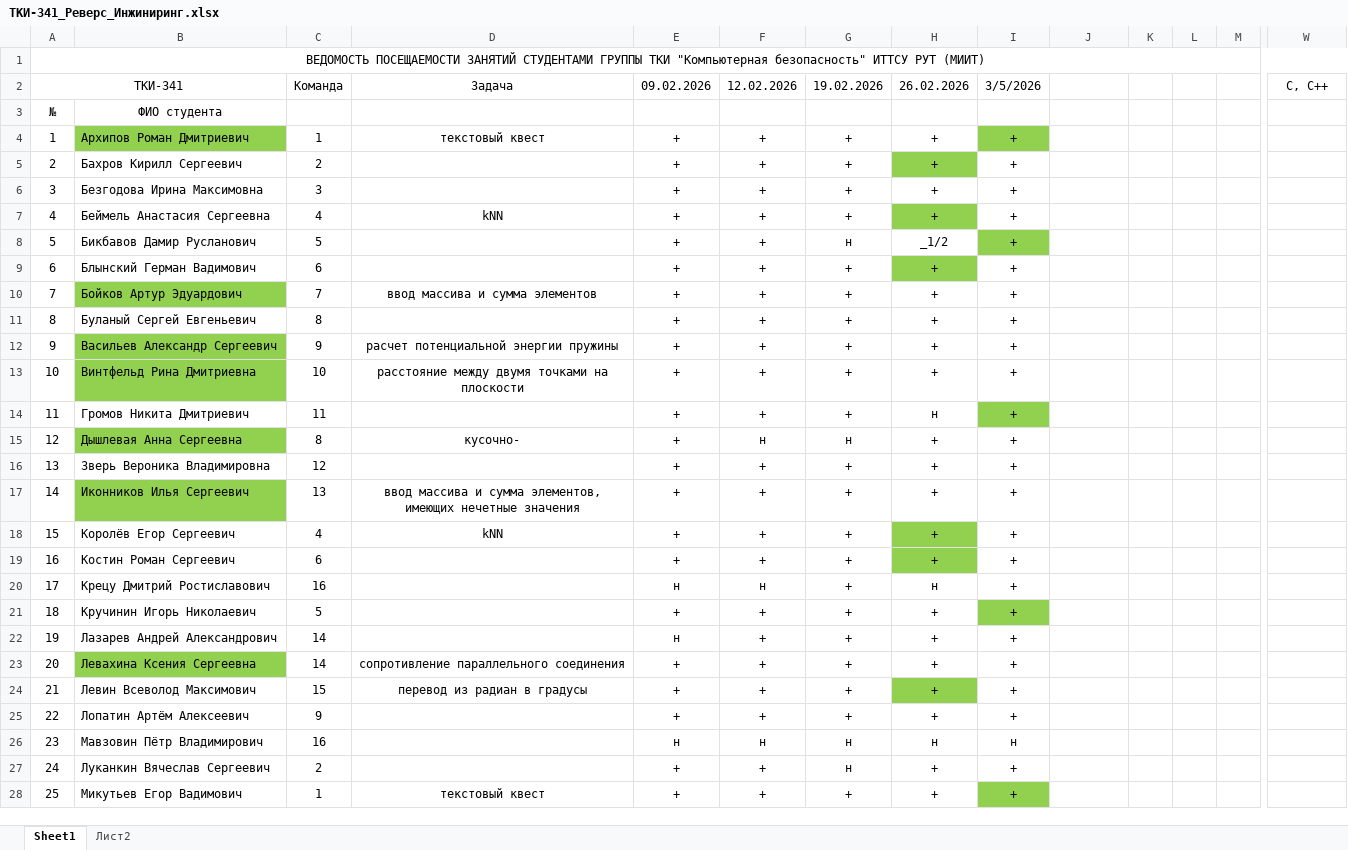
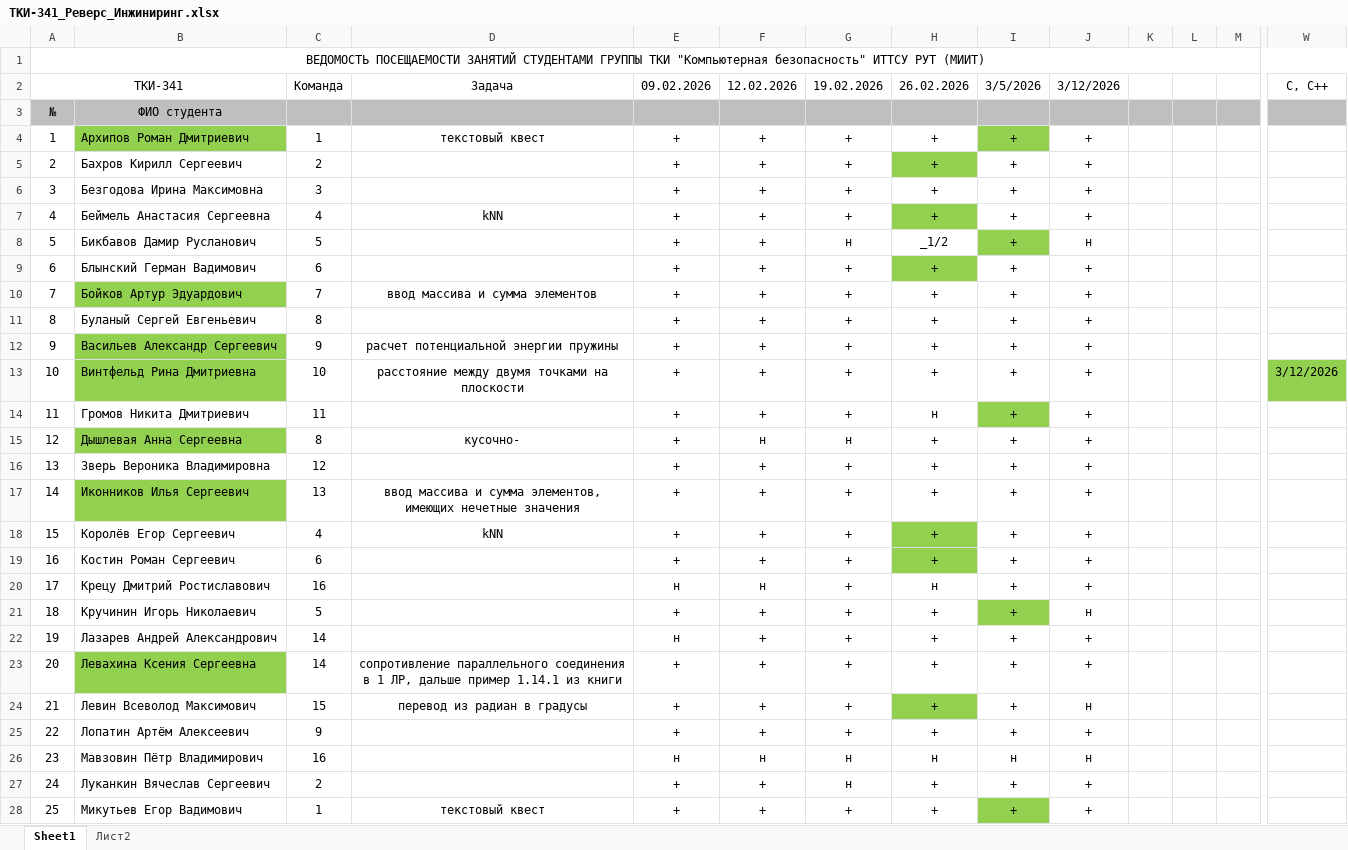
Before and after one commit to PeterMavzovin/Reverse_Engineering, an Excel workbook: ТКИ-341_Реверс_Инжиниринг.xlsx, sheet Sheet1, drawn as a sheet; only a part is shown, gaps mark what is left out; values as stored, in another font and other column widths than the file's, no borders; the diff covers the shown part only; the diff names each change by its address in the sheet, - before the commit and + after, or states it on an @@ line.

Commit message:
Обновлен список

```diff
--- a/ТКИ-341_Реверс_Инжиниринг.xlsx (sheet Sheet1)
+++ b/ТКИ-341_Реверс_Инжиниринг.xlsx (sheet Sheet1)
-J2: (empty)
+J2: 3/12/2026
-A3:W3 fill: none
+A3:W3 fill: #BFBFBF
-J4:J7 (3/12/2026): (empty)
+J4:J7 (3/12/2026): +
-J8 (3/12/2026): (empty)
+J8 (3/12/2026): н
-J9:J20 (3/12/2026): (empty)
+J9:J20 (3/12/2026): +
-W13 (С, С++): (empty)
+W13 (С, С++): 3/12/2026
-W13 fill: none
+W13 fill: #92D050
-J21 (3/12/2026): (empty)
+J21 (3/12/2026): н
-J22:J23 (3/12/2026): (empty)
+J22:J23 (3/12/2026): +
-D23 (Задача): …параллельного соединения
+D23 (Задача): …параллельного соединения в 1 ЛР, дальше пример 1.14.1 из книги
-J24 (3/12/2026): (empty)
+J24 (3/12/2026): н
-J25 (3/12/2026): (empty)
+J25 (3/12/2026): +
-J26 (3/12/2026): (empty)
+J26 (3/12/2026): н
-J27:J28 (3/12/2026): (empty)
+J27:J28 (3/12/2026): +
```
Also changed, not shown: 8 edited cells and cell formats elsewhere in this sheet.
